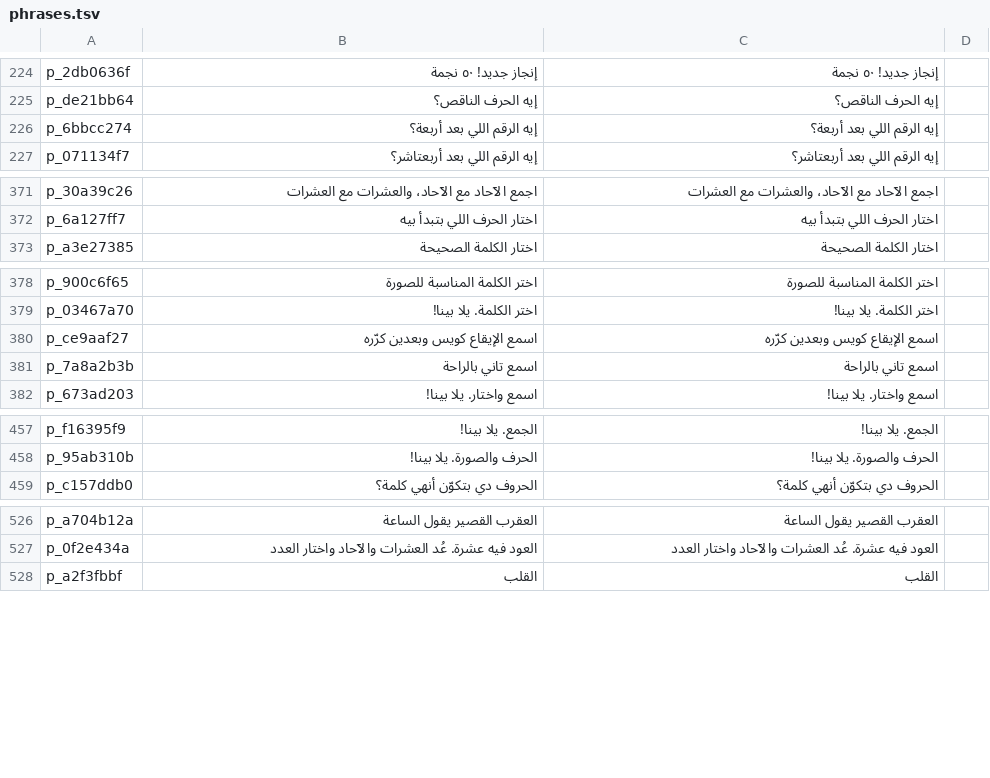
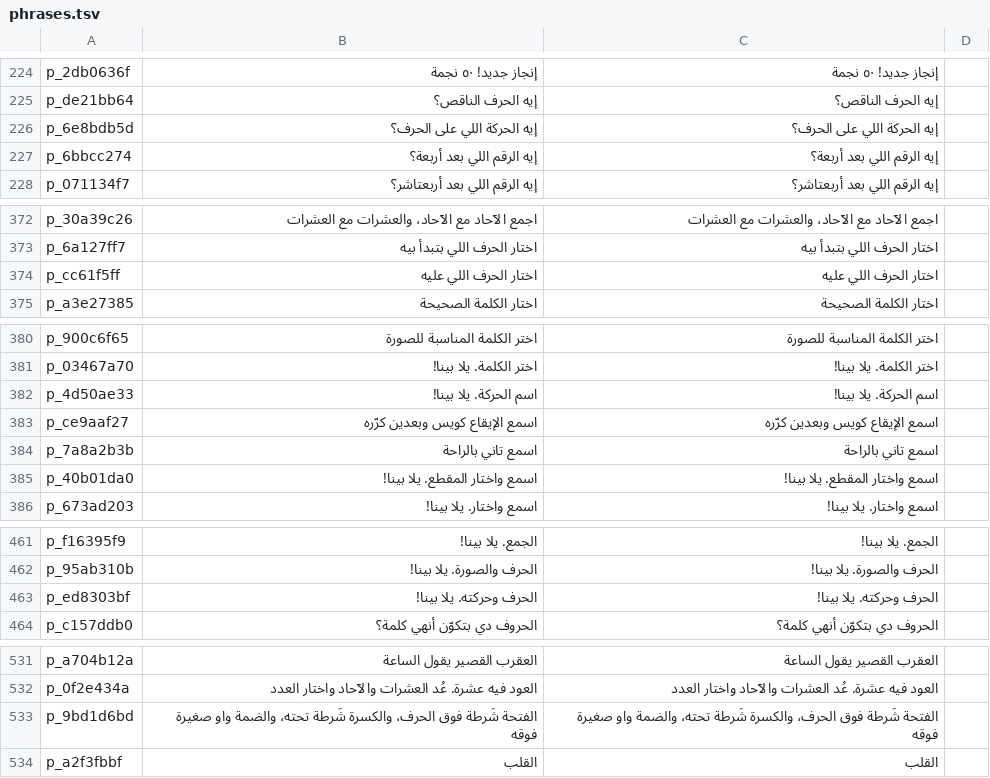
Before and after one commit to abdallahragab40/rehlati, a TSV file: tool/phrases.tsv, drawn as a sheet; only a part is shown, gaps mark what is left out; the diff covers the shown part only; the diff names each change by its address in the sheet, - before the commit and + after, or states it on an @@ line.

Commit message:
Add harakat for first grade and teach them in the reading path
A new الحركات group at the end of the Arabic world. It opens after the
letter table, like madd, and existing stage ids don't move:
- اسم الحركة: a big syllable (زَ) and the child names its mark: فتحة,
  ضمة or كسرة. After a right answer the child hears the syllable.
- الحرف وحركته: the bare letter, and the child picks the syllable with
  the named mark from the same letter's three. Only one is ever right.
- اسمع واختار المقطع: hear a syllable and pick it. From level 3 another
  letter with the same mark joins in. Like listenNum, it only exists
  while question voice is on.

Alif is left out, since أَ أُ إِ are hamza sounds. Syllables play from the
existing vowelled teaching clips; 9 new clips cover the instructions,
the mark names and the stage intros.

Week 2 of رحلة القراءة الأولى becomes الحركات والكلمة, using the first two
activities (the voice-only one stays out of paths).

```diff
--- a/tool/phrases.tsv
+++ b/tool/phrases.tsv
+row 226: p_6e8bdb5d | إيه الحركة اللي على الحرف؟ | إيه الحركة اللي على الحرف؟
+row 374: p_cc61f5ff | اختار الحرف اللي عليه | اختار الحرف اللي عليه
+row 382: p_4d50ae33 | اسم الحركة. يلا بينا! | اسم الحركة. يلا بينا!
+row 385: p_40b01da0 | اسمع واختار المقطع. يلا بينا! | اسمع واختار المقطع. يلا بينا!
+row 463: p_ed8303bf | الحرف وحركته. يلا بينا! | الحرف وحركته. يلا بينا!
+row 533: p_9bd1d6bd | الفتحة شَرطة فوق الحرف، والكسرة شَرطة تحته، والضمة واو صغيرة فوقه | الفتحة شَرطة فوق الحرف، والكسرة شَرطة تحته، والضمة واو صغيرة فوقه
```
Also changed, not shown: 3 added rows elsewhere in this file, tool/voice_rendered.tsv, 17 other files.
